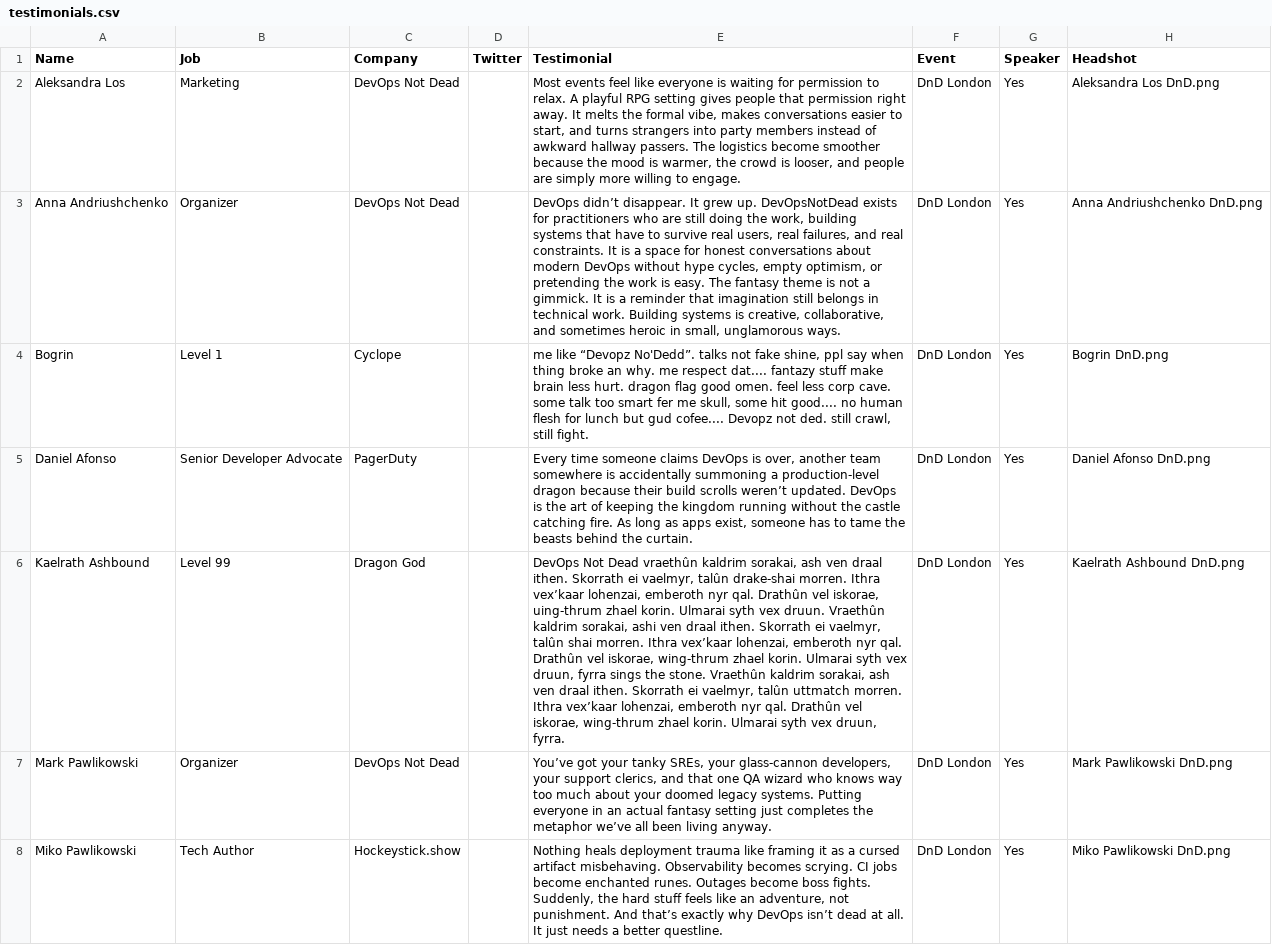
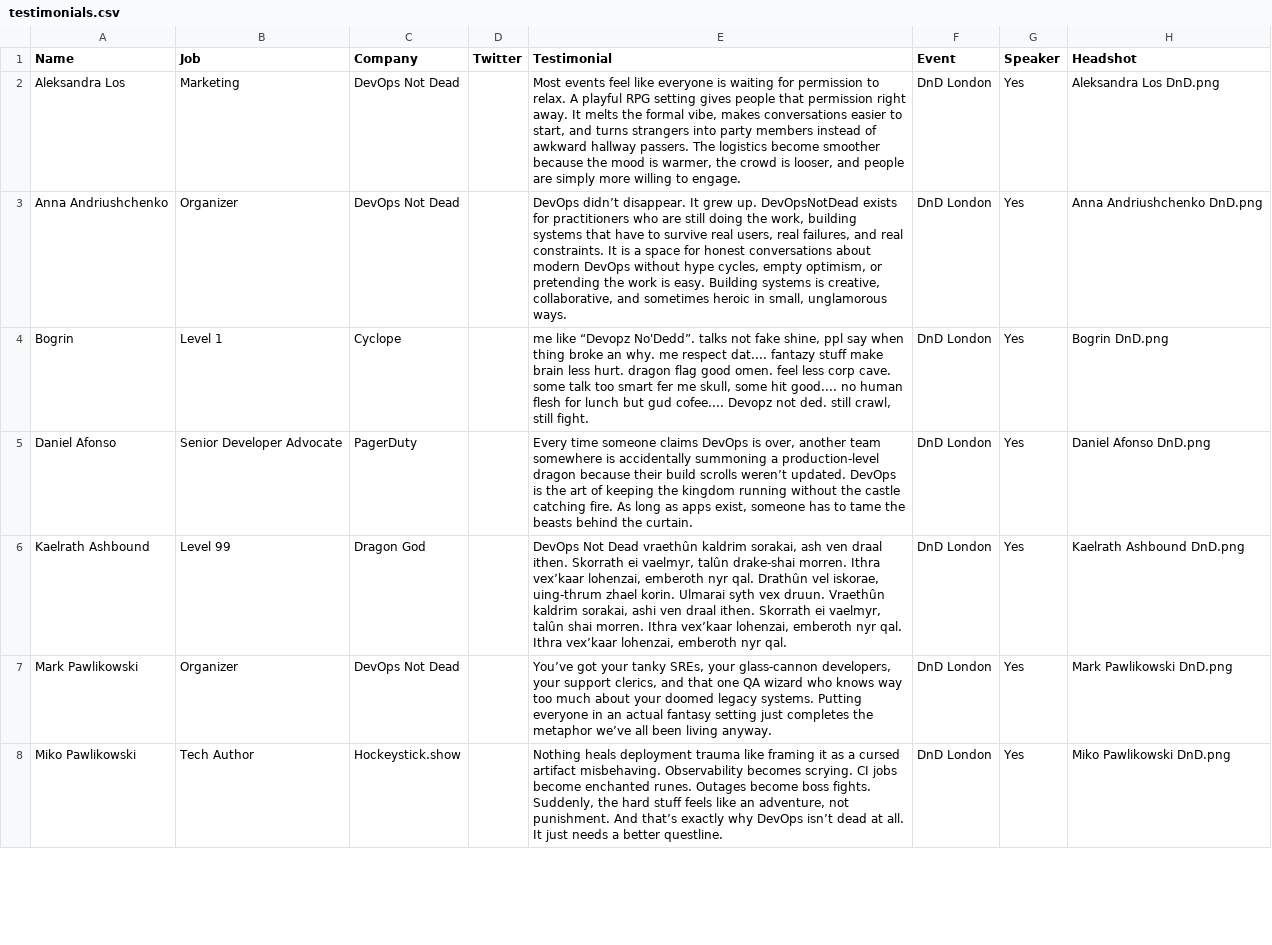
Before and after one commit to sreday/devopsnotdead, a CSV file: home/_db/testimonials.csv, drawn as a sheet; only a part is shown; the diff covers the shown part only; the diff names each change by its address in the sheet, - before the commit and + after, or states it on an @@ line.

Commit message:
Add files via upload

```diff
--- a/home/_db/testimonials.csv
+++ b/home/_db/testimonials.csv
-E3 (Testimonial): …is easy. The fantasy theme is not a gimmick. It is a reminder that imagination still belongs in technical work. Building systems…
+E3 (Testimonial): …is easy. Building systems…
-E6 (Testimonial): …nyr qal. Drathûn vel iskorae, wing-thrum zhael korin. Ulmarai syth vex druun, fyrra sings the stone. Vraethûn kaldrim sorakai, ash ven draal ithen. Skorrath ei vaelmyr, talûn uttmatch morren. Ithra vex’kaar lohenzai, emberoth nyr qal. Drathûn vel iskorae, wing-thrum zhael korin. Ulmarai syth vex druun, fyrra.
+E6 (Testimonial): …nyr qal. Ithra vex’kaar lohenzai, emberoth nyr qal.
```
Also changed, not shown: 2 edited cells elsewhere in this file.
